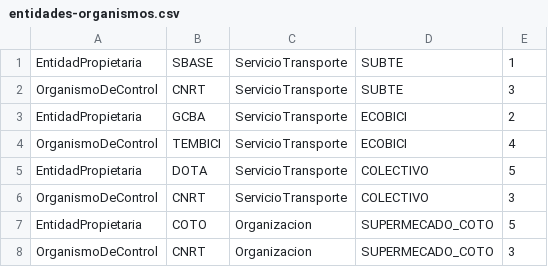
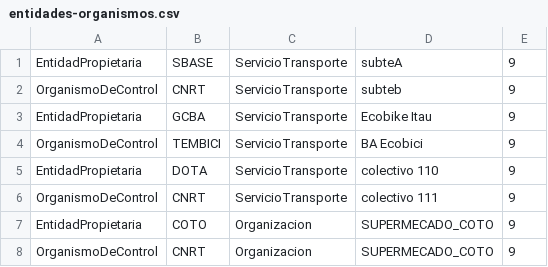
Before and after one commit to tomidandrea/TPA-DDS-2023, a CSV file: Entrega-7/resources/entidades-organismos.csv, drawn as a sheet.

```diff
--- a/Entrega-7/resources/entidades-organismos.csv
+++ b/Entrega-7/resources/entidades-organismos.csv
@@ -1,8 +1,8 @@
-EntidadPropietaria,SBASE, ServicioTransporte, SUBTE,1
-OrganismoDeControl,CNRT, ServicioTransporte, SUBTE,3
-EntidadPropietaria,GCBA, ServicioTransporte, ECOBICI,2
-OrganismoDeControl,TEMBICI, ServicioTransporte, ECOBICI,4
-EntidadPropietaria,DOTA, ServicioTransporte, COLECTIVO,5
-OrganismoDeControl,CNRT, ServicioTransporte, COLECTIVO,3
-EntidadPropietaria,COTO, Organizacion, SUPERMECADO_COTO,5
-OrganismoDeControl,CNRT, Organizacion, SUPERMECADO_COTO,3
+EntidadPropietaria,SBASE,ServicioTransporte,subteA,9
+OrganismoDeControl,CNRT,ServicioTransporte,subteb,9
+EntidadPropietaria,GCBA,ServicioTransporte,Ecobike Itau,9
+OrganismoDeControl,TEMBICI,ServicioTransporte,BA Ecobici,9
+EntidadPropietaria,DOTA,ServicioTransporte,colectivo 110,9
+OrganismoDeControl,CNRT,ServicioTransporte,colectivo 111,9
+EntidadPropietaria,COTO,Organizacion,SUPERMECADO_COTO,9
+OrganismoDeControl,CNRT,Organizacion,SUPERMECADO_COTO,9
```
Also changed, not shown: 5 other files.
